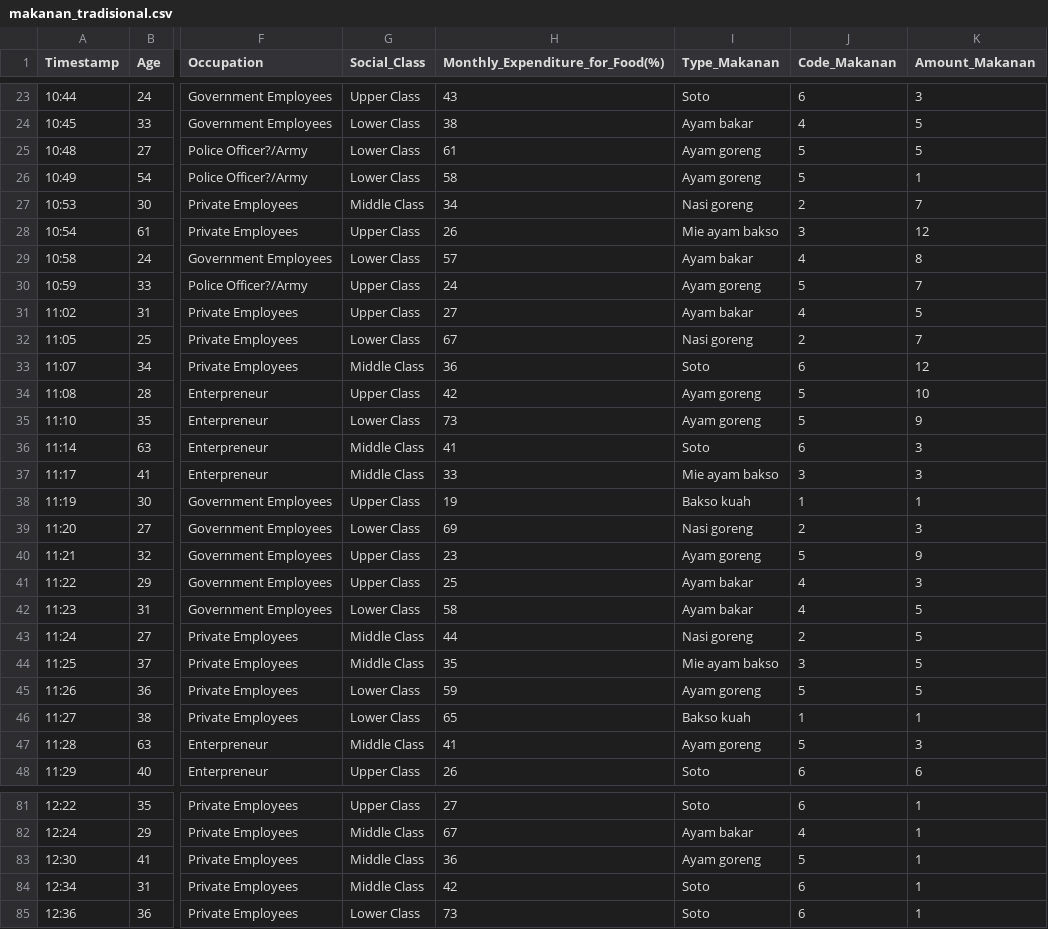
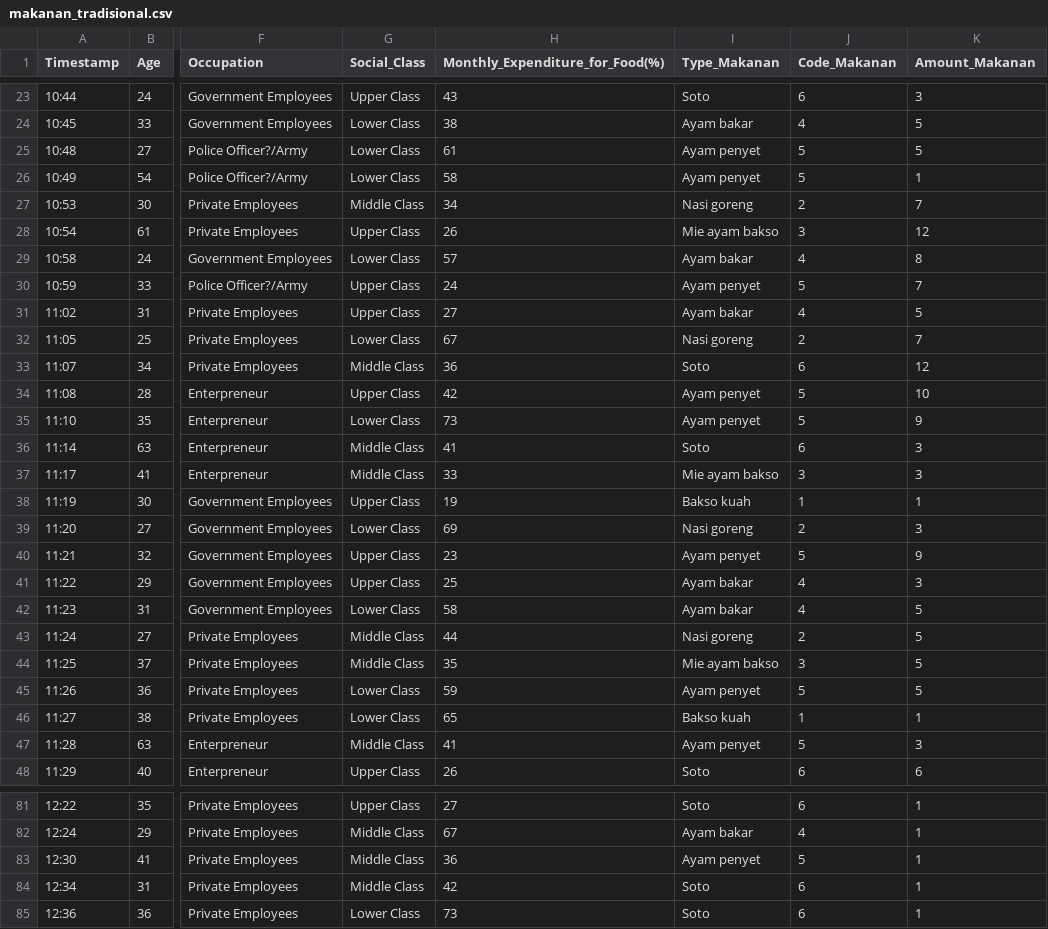
Before and after one commit to berthasimbolon/Studi-Independen, a CSV file: Dataset/makanan_tradisional.csv, drawn as a sheet; only a part is shown, gaps mark what is left out; the diff covers the shown part only; the diff names each change by its address in the sheet, - before the commit and + after, or states it on an @@ line.

Commit message:
Add files via upload

```diff
--- a/Dataset/makanan_tradisional.csv
+++ b/Dataset/makanan_tradisional.csv
-I25:I26 (Type_Makanan): Ayam goreng
+I25:I26 (Type_Makanan): Ayam penyet
-I30 (Type_Makanan): Ayam goreng
+I30 (Type_Makanan): Ayam penyet
-I34:I35 (Type_Makanan): Ayam goreng
+I34:I35 (Type_Makanan): Ayam penyet
-I40 (Type_Makanan): Ayam goreng
+I40 (Type_Makanan): Ayam penyet
-I45 (Type_Makanan): Ayam goreng
+I45 (Type_Makanan): Ayam penyet
-I47 (Type_Makanan): Ayam goreng
+I47 (Type_Makanan): Ayam penyet
-I83 (Type_Makanan): Ayam goreng
+I83 (Type_Makanan): Ayam penyet
```
Also changed, not shown: 33 edited cells elsewhere in this file.
